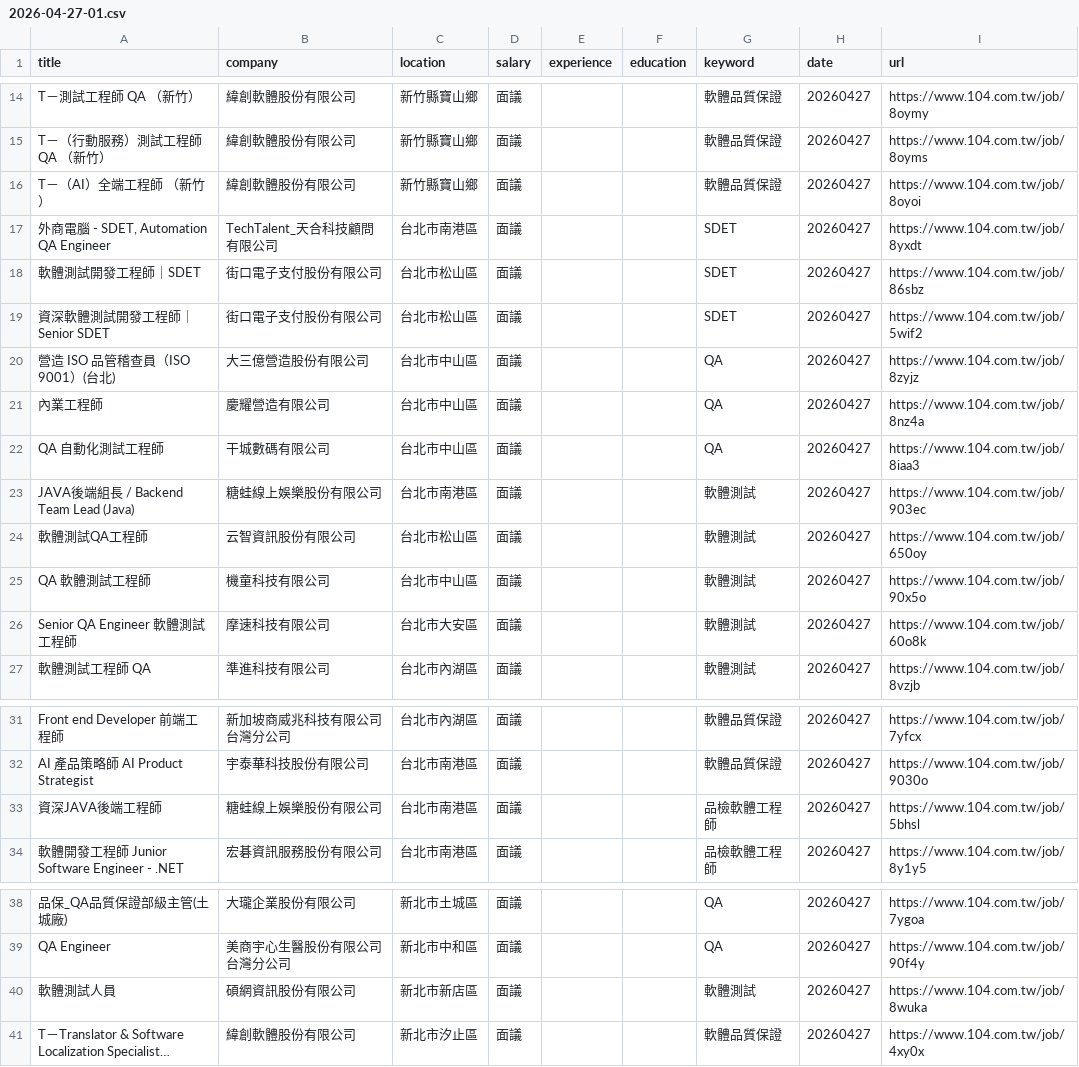
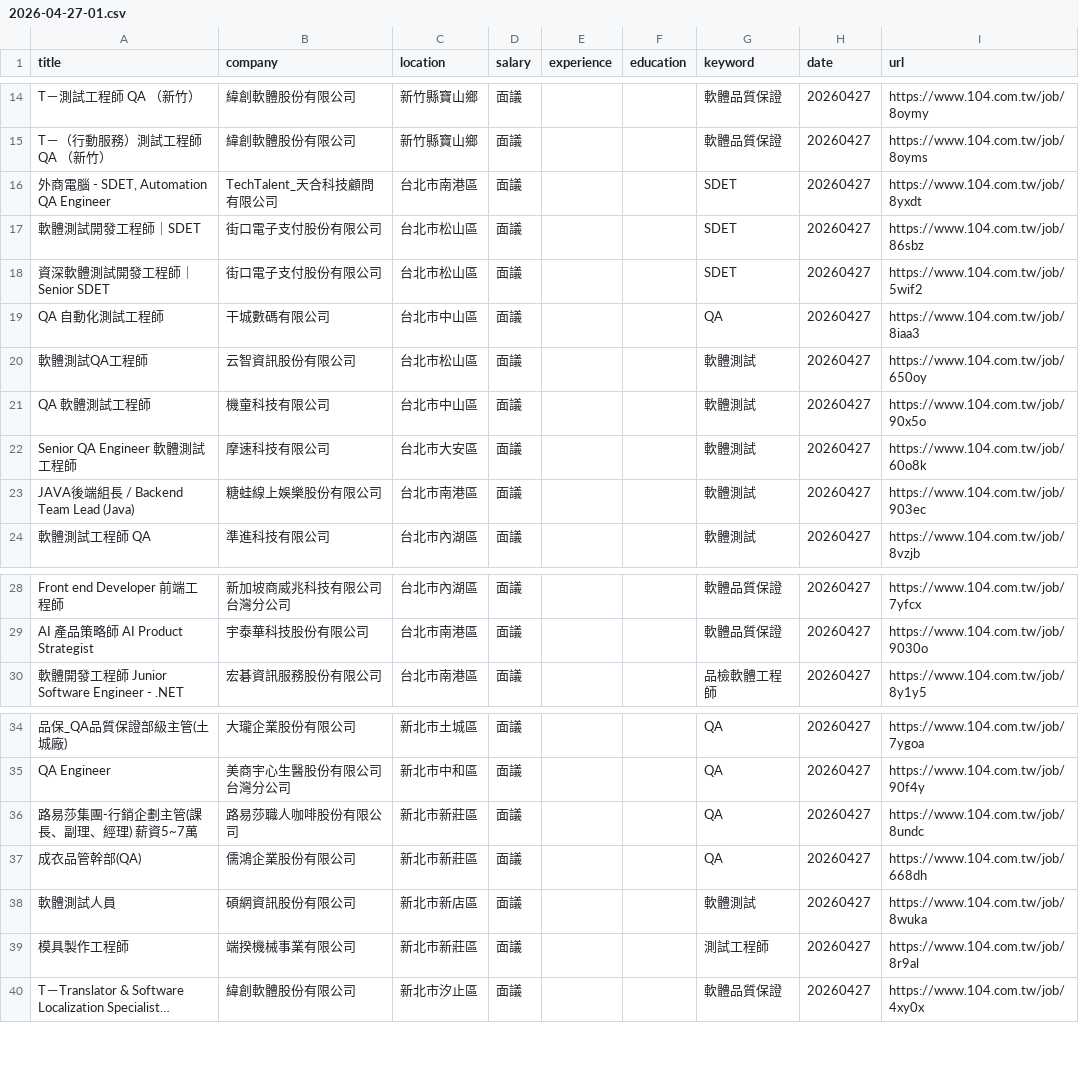
Before and after one commit to AlienYukii/104crawler_yoookiiiizh, a CSV file: 2026-04-27-01.csv, drawn as a sheet; only a part is shown, gaps mark what is left out; long unchanged cells end in …; removed rows and columns are numbered as before the commit, all else as after; the diff names each change by its address in the sheet, - before the commit and + after, or states it on an @@ line.

```diff
--- a/2026-04-27-01.csv
+++ b/2026-04-27-01.csv
-row 16: T－（AI）全端工程師 （新竹） | 緯創軟體股份有限公司 | 新竹縣寶山鄉 | 面議 |  |  | 軟體品質保證 | 20260427 | https://www.104.com.tw/job/8oyoi
-row 20: 營造 ISO 品管稽查員（ISO 9001）(台北) | 大三億營造股份有限公司 | 台北市中山區 | 面議 |  |  | QA | 20260427 | https://www.104.com.tw/job/8zyjz
-row 21: 內業工程師 | 慶耀營造有限公司 | 台北市中山區 | 面議 |  |  | QA | 20260427 | https://www.104.com.tw/job/8nz4a
-row 33: 資深JAVA後端工程師 | 糖蛙線上娛樂股份有限公司 | 台北市南港區 | 面議 |  |  | 品檢軟體工程師 | 20260427 | https://www.104.com.tw/job/5bhsl
+row 36: 路易莎集團-行銷企劃主管(課長、副理、經理) 薪資5~7萬 | 路易莎職人咖啡股份有限公司 | 新北市新莊區 | 面議 |  |  | QA | 20260427 | https://www.104.com.tw/job/8undc
+row 37: 成衣品管幹部(QA) | 儒鴻企業股份有限公司 | 新北市新莊區 | 面議 |  |  | QA | 20260427 | https://www.104.com.tw/job/668dh
+row 39: 模具製作工程師 | 端揆機械事業有限公司 | 新北市新莊區 | 面議 |  |  | 測試工程師 | 20260427 | https://www.104.com.tw/job/8r9al
```
Also changed, not shown: 2 other files.
